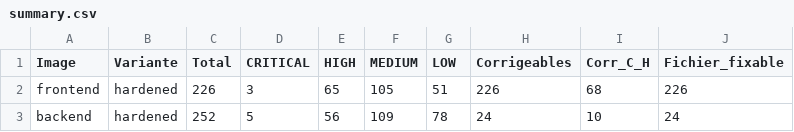
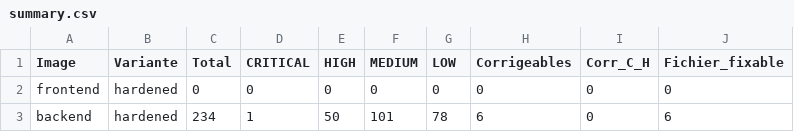
Before and after one commit to Dhia-sel/conduit-docker-hardening, a CSV file: reports/trivy-analyzed/summary.csv, drawn as a sheet.

```diff
--- a/reports/trivy-analyzed/summary.csv
+++ b/reports/trivy-analyzed/summary.csv
@@ -1,3 +1,3 @@
 "Image","Variante","Total","CRITICAL","HIGH","MEDIUM","LOW","Corrigeables","Corr_C_H","Fichier_fixable"
-"frontend","hardened","226","3","65","105","51","226","68","226"
-"backend","hardened","252","5","56","109","78","24","10","24"
+"frontend","hardened","0","0","0","0","0","0","0","0"
+"backend","hardened","234","1","50","101","78","6","0","6"
```
Also changed, not shown: reports/trivy-analyzed/backend-hardened.csv, 27 other files.
